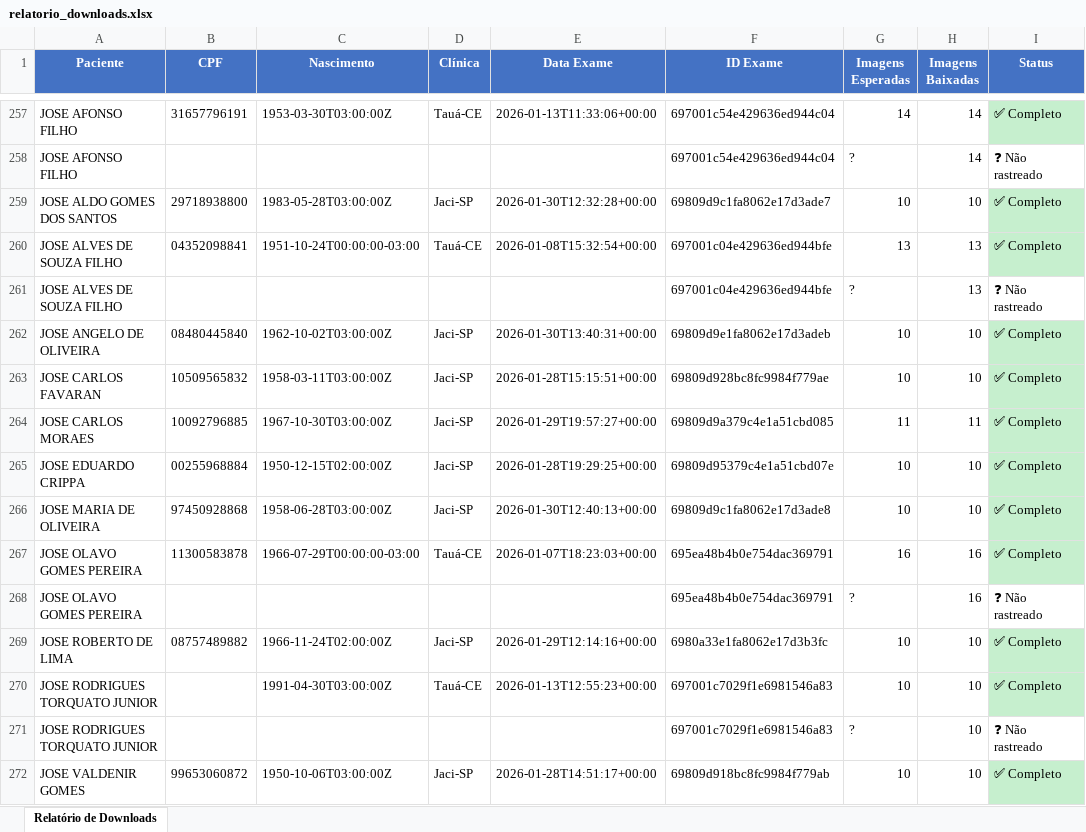
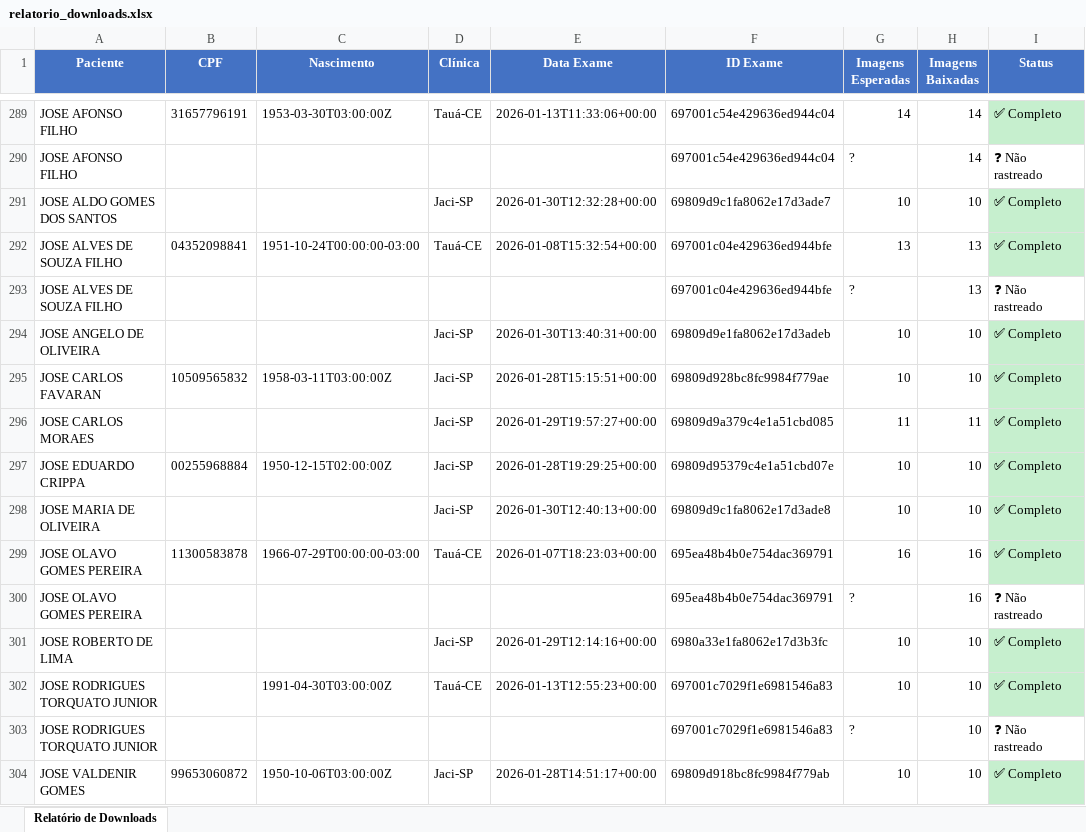
Before and after one commit to WingsAI/NeuroApp, an Excel workbook: scripts/eyercloud_downloader/relatorio_downloads.xlsx, sheet Relatório de Downloads, drawn as a sheet; only a part is shown, gaps mark what is left out; values as stored, in another font and other column widths than the file's, no borders; addresses are those after the commit; the diff covers the shown part only; the diff names each change by its address in the sheet, - before the commit and + after, or states it on an @@ line.

```diff
--- a/scripts/eyercloud_downloader/relatorio_downloads.xlsx (sheet Relatório de Downloads)
+++ b/scripts/eyercloud_downloader/relatorio_downloads.xlsx (sheet Relatório de Downloads)
-B291 (CPF): 29718938800
+B291 (CPF): (empty)
-C291 (Nascimento): 1983-05-28T03:00:00Z
+C291 (Nascimento): (empty)
-B294 (CPF): 08480445840
+B294 (CPF): (empty)
-C294 (Nascimento): 1962-10-02T03:00:00Z
+C294 (Nascimento): (empty)
-B296 (CPF): 10092796885
+B296 (CPF): (empty)
-C296 (Nascimento): 1967-10-30T03:00:00Z
+C296 (Nascimento): (empty)
-B298 (CPF): 97450928868
+B298 (CPF): (empty)
-C298 (Nascimento): 1958-06-28T03:00:00Z
+C298 (Nascimento): (empty)
-B301 (CPF): 08757489882
+B301 (CPF): (empty)
-C301 (Nascimento): 1966-11-24T02:00:00Z
+C301 (Nascimento): (empty)
```
Also changed, not shown: 46 added rows and 245 edited cells elsewhere in this sheet, 33 other files.
